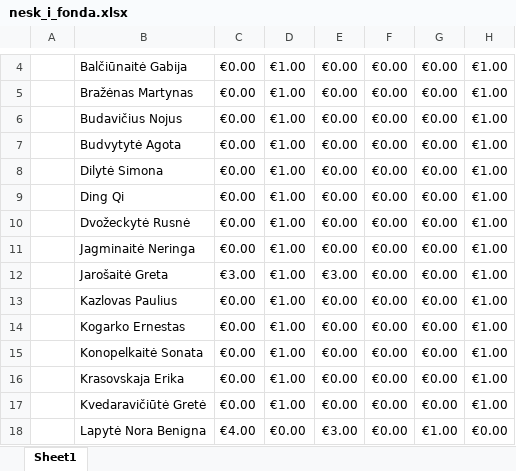
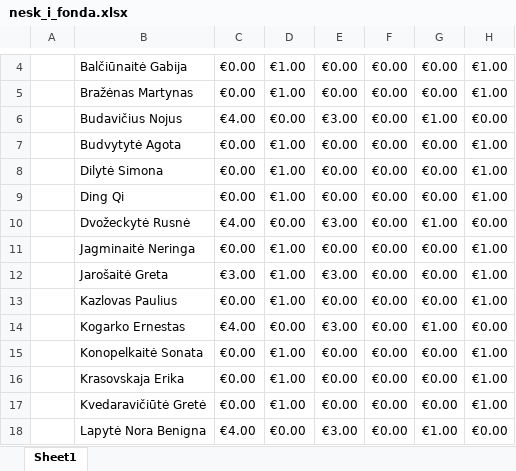
Before and after one commit to pinigus/pinigus.github.io, an Excel workbook: nesk_i_fonda.xlsx, sheet Sheet1, drawn as a sheet; only a part is shown, gaps mark what is left out; values as stored, in another font and other column widths than the file's, no borders; charts and pictures and conditional formats not drawn; the diff names each change by its address in the sheet, - before the commit and + after, or states it on an @@ line.

```diff
--- a/nesk_i_fonda.xlsx (sheet Sheet1)
+++ b/nesk_i_fonda.xlsx (sheet Sheet1)
-C6: €0.00
+C6: €4.00
-D6: €1.00
+D6: €0.00
-E6: €0.00
+E6: €3.00
-G6: €0.00
+G6: €1.00
-H6: €1.00
+H6: €0.00
-C10: €0.00
+C10: €4.00
-D10: €1.00
+D10: €0.00
-E10: €0.00
+E10: €3.00
-G10: €0.00
+G10: €1.00
-H10: €1.00
+H10: €0.00
-C14: €0.00
+C14: €4.00
-D14: €1.00
+D14: €0.00
-E14: €0.00
+E14: €3.00
-G14: €0.00
+G14: €1.00
-H14: €1.00
+H14: €0.00
```
Also changed, not shown: 3 other files.
